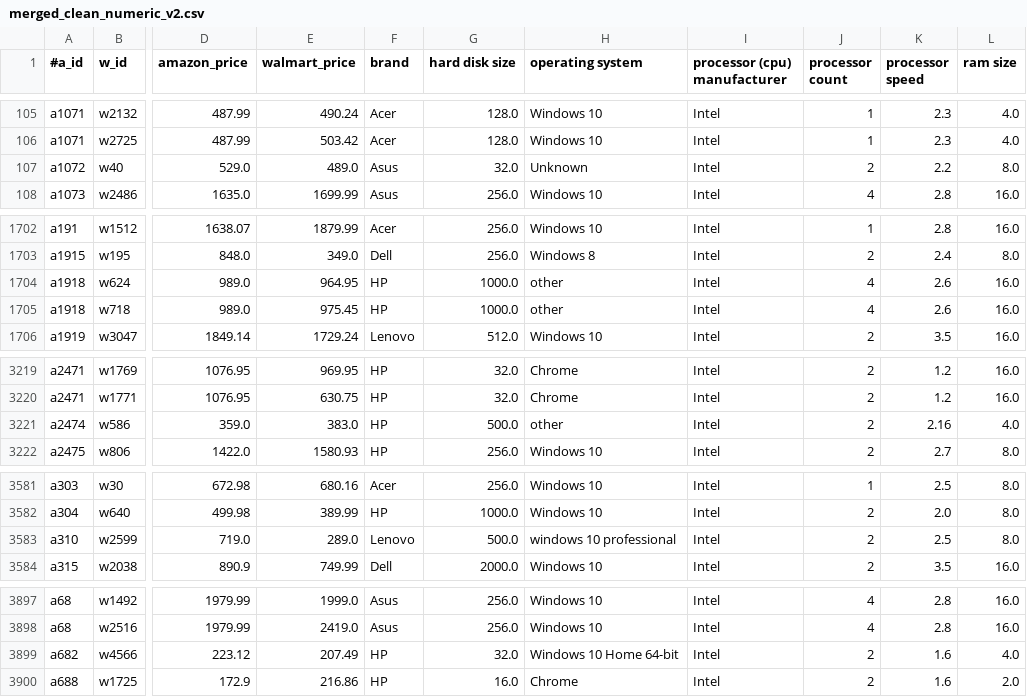
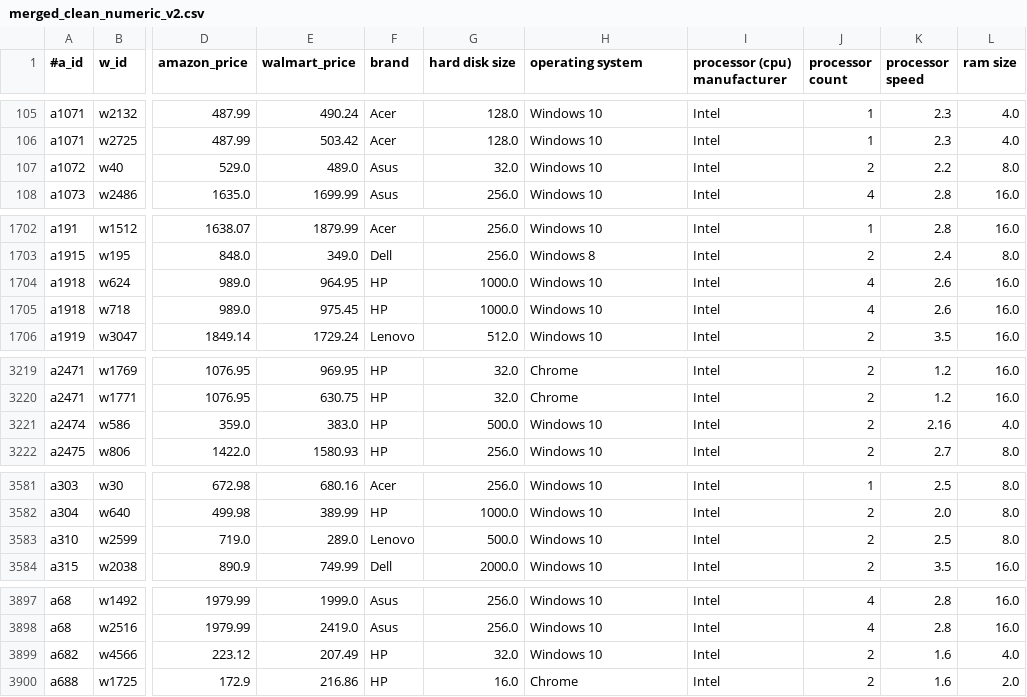
Before and after one commit to dliangsta/CS839-project, a CSV file: stage-4/data/merged_clean_numeric_v2.csv, drawn as a sheet; only a part is shown, gaps mark what is left out; the diff names each change by its address in the sheet, - before the commit and + after, or states it on an @@ line.

Commit message:
updated cleaning again for os

```diff
--- a/stage-4/data/merged_clean_numeric_v2.csv
+++ b/stage-4/data/merged_clean_numeric_v2.csv
-H107 (operating system): Unknown
+H107 (operating system): Windows 10
-H1704:H1705 (operating system): other
+H1704:H1705 (operating system): Windows 10
-H3221 (operating system): other
+H3221 (operating system): Windows 10
-H3583 (operating system): windows 10 professional
+H3583 (operating system): Windows 10
-H3899 (operating system): Windows 10 Home 64-bit
+H3899 (operating system): Windows 10
```
Also changed, not shown: 2 other files.
